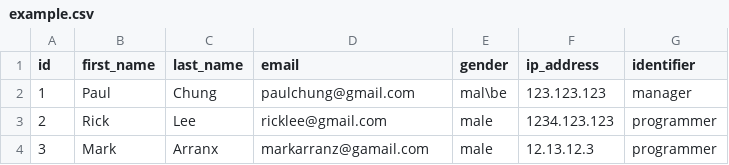
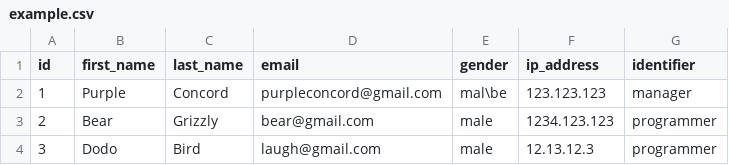
Before and after one commit to pchung39/py-parser, a CSV file: example.csv, drawn as a sheet.

```diff
--- a/example.csv
+++ b/example.csv
@@ -1,4 +1,4 @@
 "id","first_name","last_name","email","gender","ip_address","identifier"
-1,Paul,Chung,paulchung@gmail.com,mal\be,123.123.123,manager
-2,Rick,Lee,ricklee@gmail.com,male,1234.123.123,programmer
-3,Mark,Arranx,markarranz@gamail.com,male,12.13.12.3,programmer
+1,Purple,Concord,purpleconcord@gmail.com,mal\be,123.123.123,manager
+2,Bear,Grizzly,bear@gmail.com,male,1234.123.123,programmer
+3,Dodo,Bird,laugh@gmail.com,male,12.13.12.3,programmer
```
Also changed, not shown: 10 other files.
